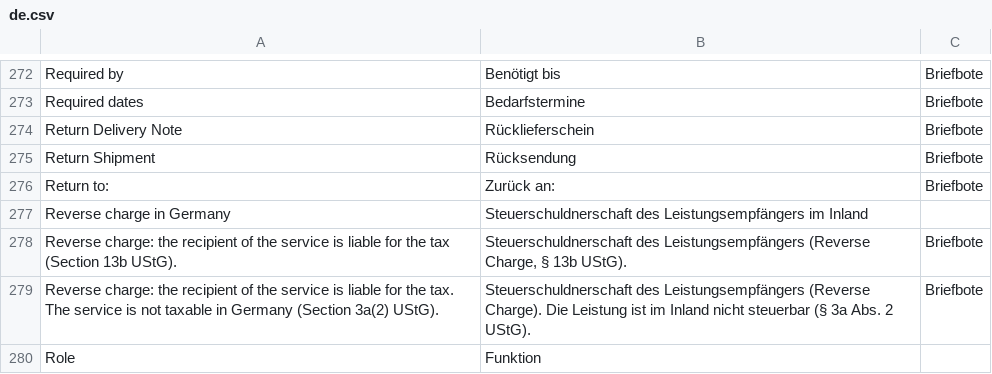
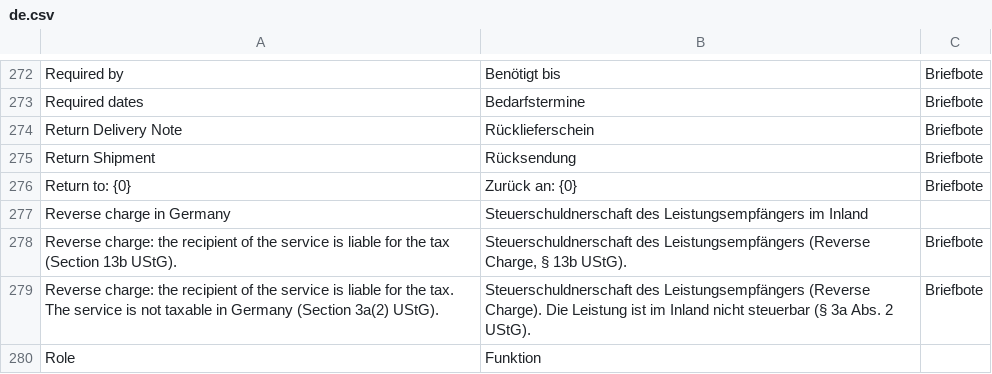
Before and after one commit to encircle360-oss/briefbote, a CSV file: briefbote/translations/de.csv, drawn as a sheet; only a part is shown, gaps mark what is left out.

```diff
--- a/briefbote/translations/de.csv
+++ b/briefbote/translations/de.csv
@@ -275,3 +275,3 @@
 "Return Shipment","Rücksendung","Briefbote"
-"Return to:","Zurück an:","Briefbote"
+"Return to: {0}","Zurück an: {0}","Briefbote"
 "Reverse charge in Germany","Steuerschuldnerschaft des Leistungsempfängers im Inland"
```
Also changed, not shown: 5 other files.
